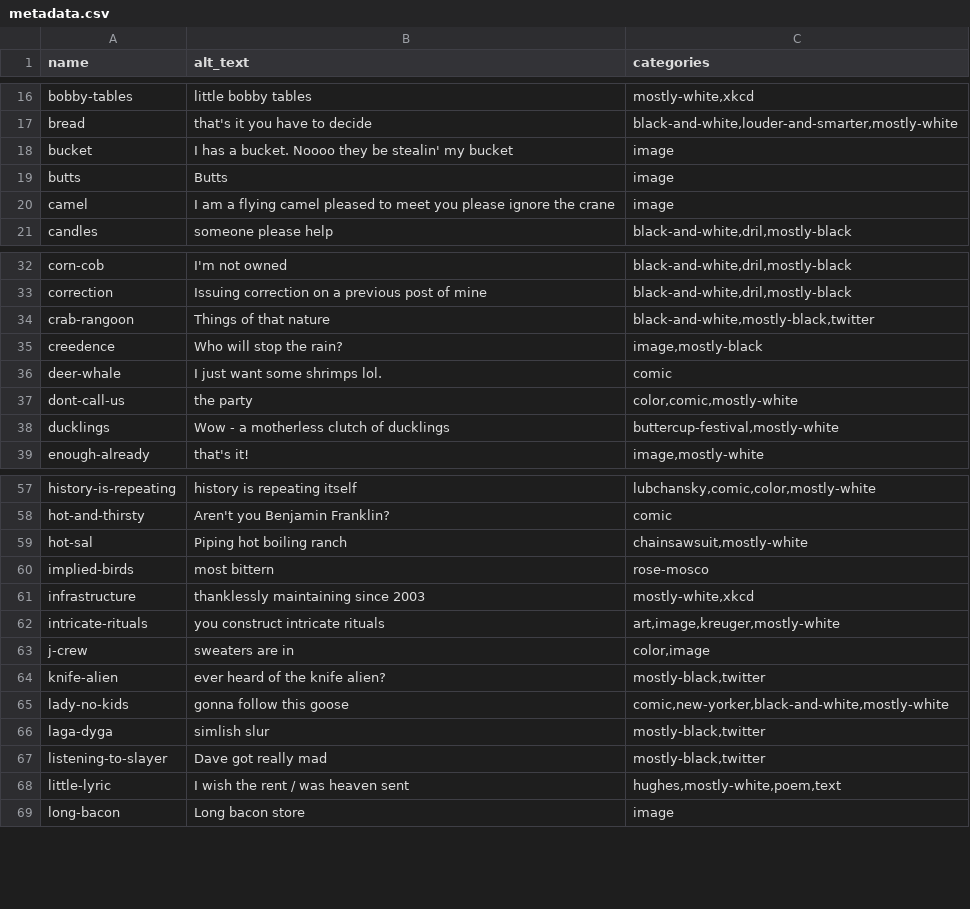
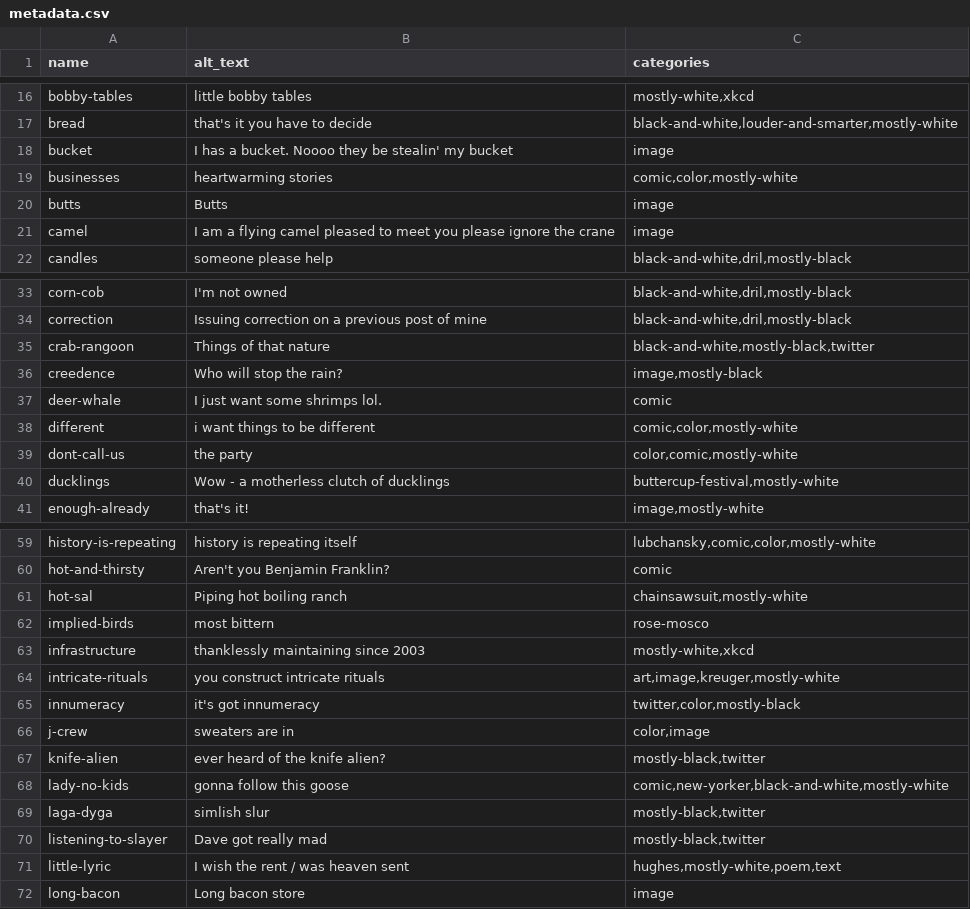
Before and after one commit to pmlandwehr/pmlandwehr.github.io, a CSV file: images/metadata.csv, drawn as a sheet; only a part is shown, gaps mark what is left out; the diff names each change by its address in the sheet, - before the commit and + after, or states it on an @@ line.

Commit message:
Add innumeracy, businesses, different

```diff
--- a/images/metadata.csv
+++ b/images/metadata.csv
+row 19: businesses | heartwarming stories | comic,color,mostly-white
+row 38: different | i want things to be different | comic,color,mostly-white
+row 65: innumeracy | it's got innumeracy | twitter,color,mostly-black
```
Also changed, not shown: 7 other files.
